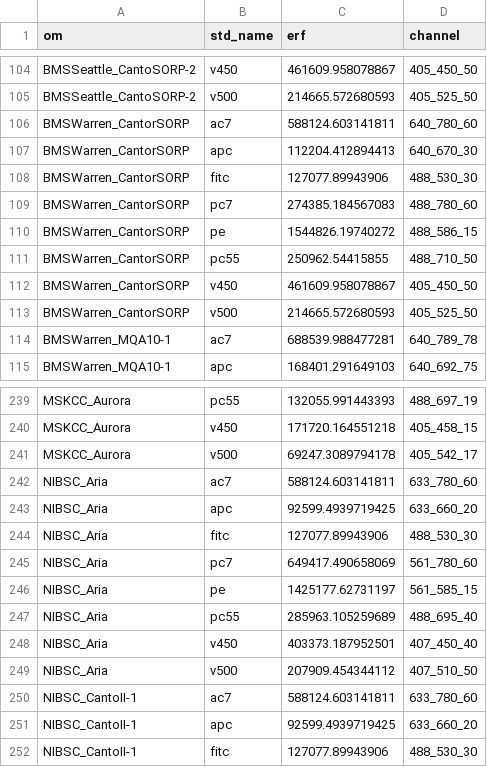
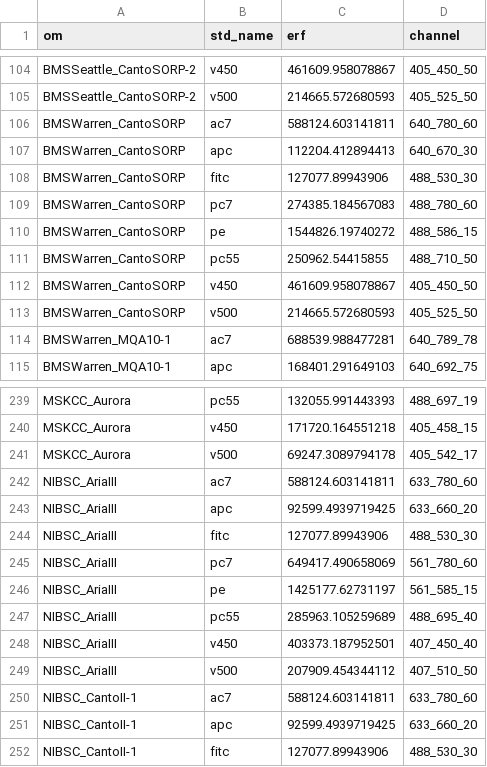
Before and after one commit to njd2/fcsc-cda, a TSV file: static/erf.tsv, drawn as a sheet; only a part is shown, gaps mark what is left out; the diff covers the shown part only.

```diff
--- a/static/erf.tsv
+++ b/static/erf.tsv
@@ -105,10 +105,10 @@ BMSSeattle_CantoSORP-2	v450	461609.958078867	405_450_50
 BMSSeattle_CantoSORP-2	v500	214665.572680593	405_525_50
-BMSWarren_CantorSORP	ac7	588124.603141811	640_780_60
-BMSWarren_CantorSORP	apc	112204.412894413	640_670_30
-BMSWarren_CantorSORP	fitc	127077.89943906	488_530_30
-BMSWarren_CantorSORP	pc7	274385.184567083	488_780_60
-BMSWarren_CantorSORP	pe	1544826.19740272	488_586_15
-BMSWarren_CantorSORP	pc55	250962.54415855	488_710_50
-BMSWarren_CantorSORP	v450	461609.958078867	405_450_50
-BMSWarren_CantorSORP	v500	214665.572680593	405_525_50
+BMSWarren_CantoSORP	ac7	588124.603141811	640_780_60
+BMSWarren_CantoSORP	apc	112204.412894413	640_670_30
+BMSWarren_CantoSORP	fitc	127077.89943906	488_530_30
+BMSWarren_CantoSORP	pc7	274385.184567083	488_780_60
+BMSWarren_CantoSORP	pe	1544826.19740272	488_586_15
+BMSWarren_CantoSORP	pc55	250962.54415855	488_710_50
+BMSWarren_CantoSORP	v450	461609.958078867	405_450_50
+BMSWarren_CantoSORP	v500	214665.572680593	405_525_50
 BMSWarren_MQA10-1	ac7	688539.988477281	640_789_78
@@ -241,10 +241,10 @@ MSKCC_Aurora	v450	171720.164551218	405_458_15
 MSKCC_Aurora	v500	69247.3089794178	405_542_17
-NIBSC_Aria	ac7	588124.603141811	633_780_60
-NIBSC_Aria	apc	92599.4939719425	633_660_20
-NIBSC_Aria	fitc	127077.89943906	488_530_30
-NIBSC_Aria	pc7	649417.490658069	561_780_60
-NIBSC_Aria	pe	1425177.62731197	561_585_15
-NIBSC_Aria	pc55	285963.105259689	488_695_40
-NIBSC_Aria	v450	403373.187952501	407_450_40
-NIBSC_Aria	v500	207909.454344112	407_510_50
+NIBSC_AriaIII	ac7	588124.603141811	633_780_60
+NIBSC_AriaIII	apc	92599.4939719425	633_660_20
+NIBSC_AriaIII	fitc	127077.89943906	488_530_30
+NIBSC_AriaIII	pc7	649417.490658069	561_780_60
+NIBSC_AriaIII	pe	1425177.62731197	561_585_15
+NIBSC_AriaIII	pc55	285963.105259689	488_695_40
+NIBSC_AriaIII	v450	403373.187952501	407_450_40
+NIBSC_AriaIII	v500	207909.454344112	407_510_50
 NIBSC_CantoII-1	ac7	588124.603141811	633_780_60
```
Also changed, not shown: 32 edited cells elsewhere in this file.
